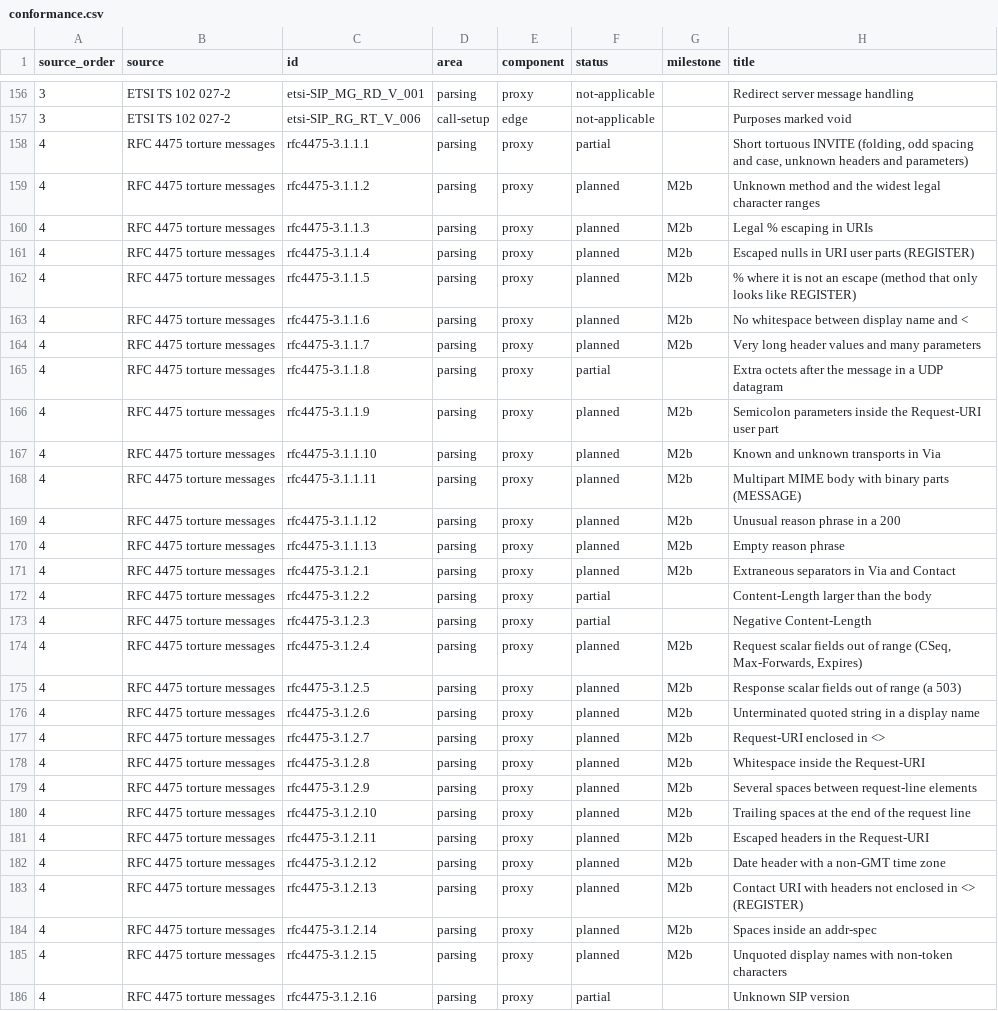
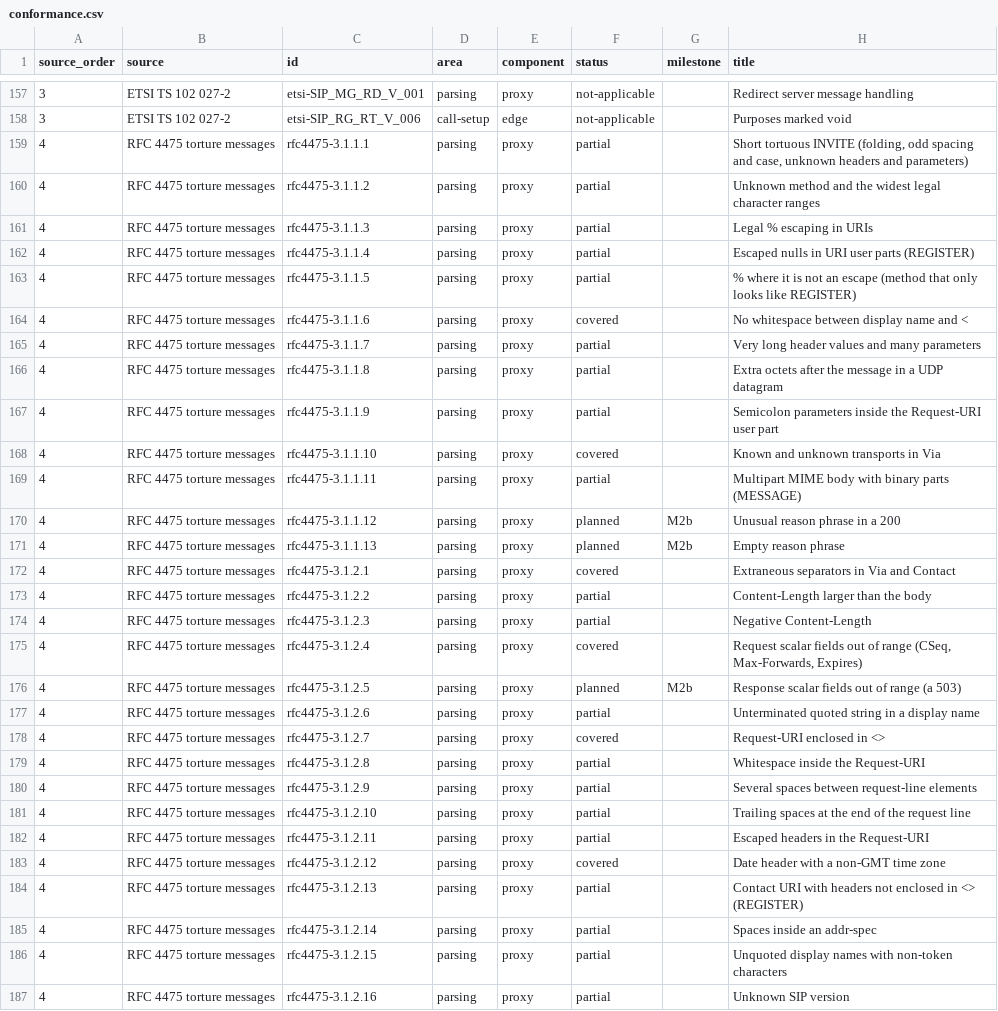
Before and after one commit to spiegela/freeswitch-operator, a CSV file: sipbench/report-card/conformance.csv, drawn as a sheet; only a part is shown, gaps mark what is left out; the diff covers the shown part only.

```diff
--- a/sipbench/report-card/conformance.csv
+++ b/sipbench/report-card/conformance.csv
@@ -158,29 +159,29 @@ source_order,source,id,area,component,status,milestone,title
 4,RFC 4475 torture messages,rfc4475-3.1.1.1,parsing,proxy,partial,,"Short tortuous INVITE (folding, odd spacing and case, unknown headers and parameters)"
-4,RFC 4475 torture messages,rfc4475-3.1.1.2,parsing,proxy,planned,M2b,Unknown method and the widest legal character ranges
-4,RFC 4475 torture messages,rfc4475-3.1.1.3,parsing,proxy,planned,M2b,Legal % escaping in URIs
-4,RFC 4475 torture messages,rfc4475-3.1.1.4,parsing,proxy,planned,M2b,Escaped nulls in URI user parts (REGISTER)
-4,RFC 4475 torture messages,rfc4475-3.1.1.5,parsing,proxy,planned,M2b,% where it is not an escape (method that only looks like REGISTER)
-4,RFC 4475 torture messages,rfc4475-3.1.1.6,parsing,proxy,planned,M2b,No whitespace between display name and <
-4,RFC 4475 torture messages,rfc4475-3.1.1.7,parsing,proxy,planned,M2b,Very long header values and many parameters
+4,RFC 4475 torture messages,rfc4475-3.1.1.2,parsing,proxy,partial,,Unknown method and the widest legal character ranges
+4,RFC 4475 torture messages,rfc4475-3.1.1.3,parsing,proxy,partial,,Legal % escaping in URIs
+4,RFC 4475 torture messages,rfc4475-3.1.1.4,parsing,proxy,partial,,Escaped nulls in URI user parts (REGISTER)
+4,RFC 4475 torture messages,rfc4475-3.1.1.5,parsing,proxy,partial,,% where it is not an escape (method that only looks like REGISTER)
+4,RFC 4475 torture messages,rfc4475-3.1.1.6,parsing,proxy,covered,,No whitespace between display name and <
+4,RFC 4475 torture messages,rfc4475-3.1.1.7,parsing,proxy,partial,,Very long header values and many parameters
 4,RFC 4475 torture messages,rfc4475-3.1.1.8,parsing,proxy,partial,,Extra octets after the message in a UDP datagram
-4,RFC 4475 torture messages,rfc4475-3.1.1.9,parsing,proxy,planned,M2b,Semicolon parameters inside the Request-URI user part
-4,RFC 4475 torture messages,rfc4475-3.1.1.10,parsing,proxy,planned,M2b,Known and unknown transports in Via
-4,RFC 4475 torture messages,rfc4475-3.1.1.11,parsing,proxy,planned,M2b,Multipart MIME body with binary parts (MESSAGE)
+4,RFC 4475 torture messages,rfc4475-3.1.1.9,parsing,proxy,partial,,Semicolon parameters inside the Request-URI user part
+4,RFC 4475 torture messages,rfc4475-3.1.1.10,parsing,proxy,covered,,Known and unknown transports in Via
+4,RFC 4475 torture messages,rfc4475-3.1.1.11,parsing,proxy,partial,,Multipart MIME body with binary parts (MESSAGE)
 4,RFC 4475 torture messages,rfc4475-3.1.1.12,parsing,proxy,planned,M2b,Unusual reason phrase in a 200
 4,RFC 4475 torture messages,rfc4475-3.1.1.13,parsing,proxy,planned,M2b,Empty reason phrase
-4,RFC 4475 torture messages,rfc4475-3.1.2.1,parsing,proxy,planned,M2b,Extraneous separators in Via and Contact
+4,RFC 4475 torture messages,rfc4475-3.1.2.1,parsing,proxy,covered,,Extraneous separators in Via and Contact
 4,RFC 4475 torture messages,rfc4475-3.1.2.2,parsing,proxy,partial,,Content-Length larger than the body
 4,RFC 4475 torture messages,rfc4475-3.1.2.3,parsing,proxy,partial,,Negative Content-Length
-4,RFC 4475 torture messages,rfc4475-3.1.2.4,parsing,proxy,planned,M2b,"Request scalar fields out of range (CSeq, Max-Forwards, Expires)"
+4,RFC 4475 torture messages,rfc4475-3.1.2.4,parsing,proxy,covered,,"Request scalar fields out of range (CSeq, Max-Forwards, Expires)"
 4,RFC 4475 torture messages,rfc4475-3.1.2.5,parsing,proxy,planned,M2b,Response scalar fields out of range (a 503)
-4,RFC 4475 torture messages,rfc4475-3.1.2.6,parsing,proxy,planned,M2b,Unterminated quoted string in a display name
-4,RFC 4475 torture messages,rfc4475-3.1.2.7,parsing,proxy,planned,M2b,Request-URI enclosed in <>
-4,RFC 4475 torture messages,rfc4475-3.1.2.8,parsing,proxy,planned,M2b,Whitespace inside the Request-URI
-4,RFC 4475 torture messages,rfc4475-3.1.2.9,parsing,proxy,planned,M2b,Several spaces between request-line elements
-4,RFC 4475 torture messages,rfc4475-3.1.2.10,parsing,proxy,planned,M2b,Trailing spaces at the end of the request line
-4,RFC 4475 torture messages,rfc4475-3.1.2.11,parsing,proxy,planned,M2b,Escaped headers in the Request-URI
-4,RFC 4475 torture messages,rfc4475-3.1.2.12,parsing,proxy,planned,M2b,Date header with a non-GMT time zone
-4,RFC 4475 torture messages,rfc4475-3.1.2.13,parsing,proxy,planned,M2b,Contact URI with headers not enclosed in <> (REGISTER)
-4,RFC 4475 torture messages,rfc4475-3.1.2.14,parsing,proxy,planned,M2b,Spaces inside an addr-spec
-4,RFC 4475 torture messages,rfc4475-3.1.2.15,parsing,proxy,planned,M2b,Unquoted display names with non-token characters
+4,RFC 4475 torture messages,rfc4475-3.1.2.6,parsing,proxy,partial,,Unterminated quoted string in a display name
+4,RFC 4475 torture messages,rfc4475-3.1.2.7,parsing,proxy,covered,,Request-URI enclosed in <>
+4,RFC 4475 torture messages,rfc4475-3.1.2.8,parsing,proxy,partial,,Whitespace inside the Request-URI
+4,RFC 4475 torture messages,rfc4475-3.1.2.9,parsing,proxy,partial,,Several spaces between request-line elements
+4,RFC 4475 torture messages,rfc4475-3.1.2.10,parsing,proxy,partial,,Trailing spaces at the end of the request line
+4,RFC 4475 torture messages,rfc4475-3.1.2.11,parsing,proxy,partial,,Escaped headers in the Request-URI
+4,RFC 4475 torture messages,rfc4475-3.1.2.12,parsing,proxy,covered,,Date header with a non-GMT time zone
+4,RFC 4475 torture messages,rfc4475-3.1.2.13,parsing,proxy,partial,,Contact URI with headers not enclosed in <> (REGISTER)
+4,RFC 4475 torture messages,rfc4475-3.1.2.14,parsing,proxy,partial,,Spaces inside an addr-spec
+4,RFC 4475 torture messages,rfc4475-3.1.2.15,parsing,proxy,partial,,Unquoted display names with non-token characters
 4,RFC 4475 torture messages,rfc4475-3.1.2.16,parsing,proxy,partial,,Unknown SIP version
```
Also changed, not shown: 1 added row and 32 edited cells elsewhere in this file, sipbench/report-card/scenarios.csv, 3 other files.
